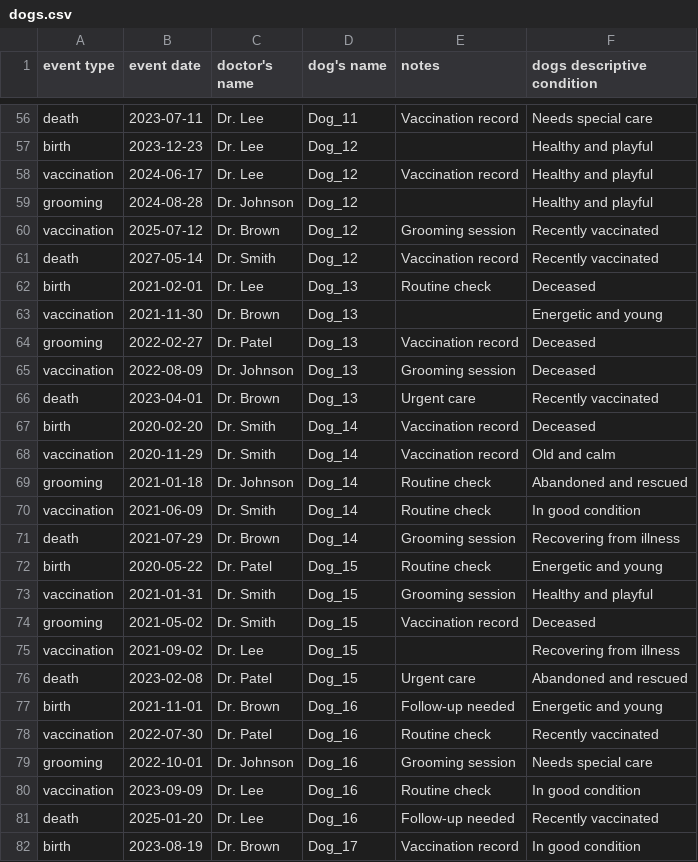
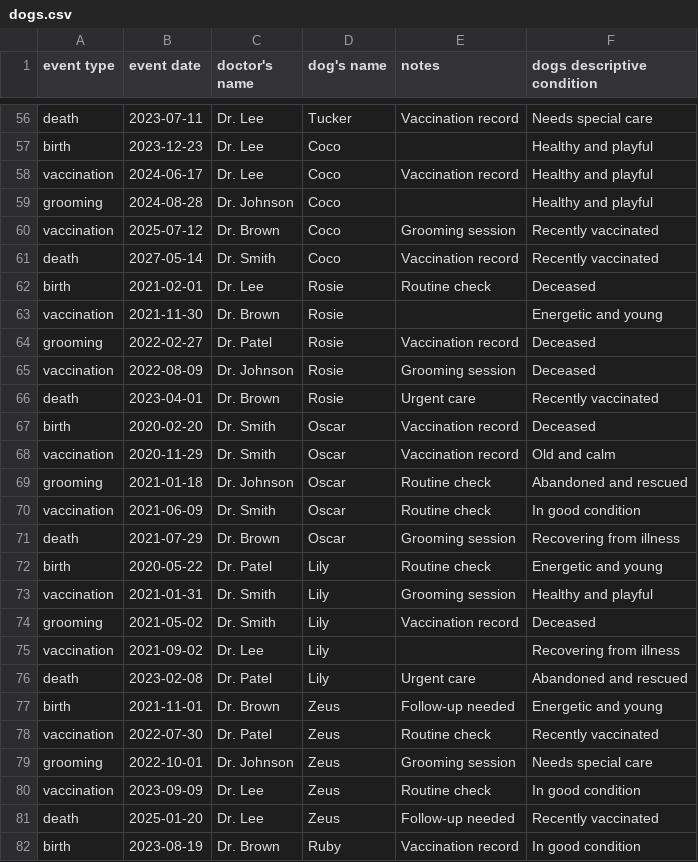
Before and after one commit to brapacz/public-playground, a CSV file: dbt-microbatch/dbt/seeds/dogs.csv, drawn as a sheet; only a part is shown, gaps mark what is left out; the diff covers the shown part only; the diff names each change by its address in the sheet, - before the commit and + after, or states it on an @@ line.

Commit message:
Changed numbers to real names.

```diff
--- a/dbt-microbatch/dbt/seeds/dogs.csv
+++ b/dbt-microbatch/dbt/seeds/dogs.csv
-D56 (dog's name): Dog_11
+D56 (dog's name): Tucker
-D57:D61 (dog's name): Dog_12
+D57:D61 (dog's name): Coco
-D62:D66 (dog's name): Dog_13
+D62:D66 (dog's name): Rosie
-D67:D71 (dog's name): Dog_14
+D67:D71 (dog's name): Oscar
-D72:D76 (dog's name): Dog_15
+D72:D76 (dog's name): Lily
-D77:D81 (dog's name): Dog_16
+D77:D81 (dog's name): Zeus
-D82 (dog's name): Dog_17
+D82 (dog's name): Ruby
```
Also changed, not shown: 123 edited cells elsewhere in this file.
